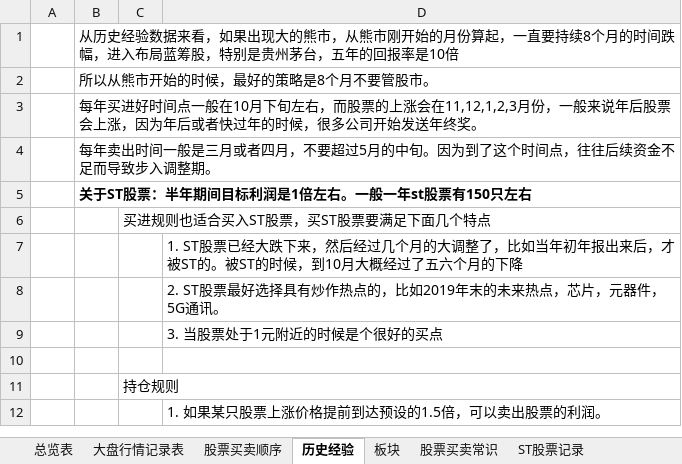
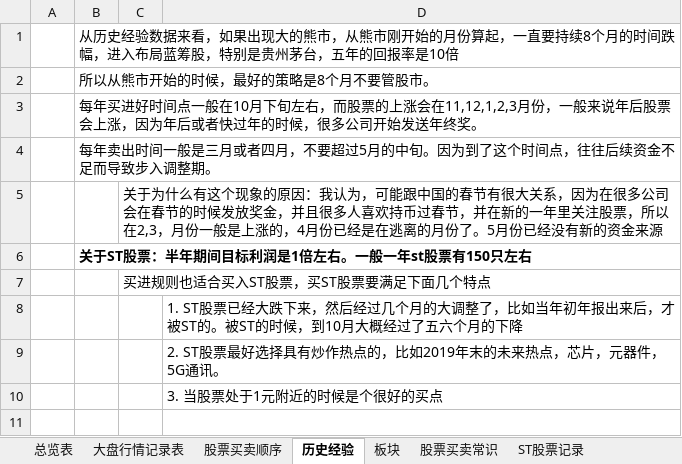
Before and after one commit to changpzh/stockJason, an Excel workbook: stockRecod.xlsx, sheet 历史经验, drawn as a sheet; only a part is shown; the shorter side is filled out with more unchanged rows; values as stored, in another font and other column widths than the file's, no borders; the diff names each change by its address in the sheet, - before the commit and + after, or states it on an @@ line.

```diff
--- a/stockRecod.xlsx (sheet 历史经验)
+++ b/stockRecod.xlsx (sheet 历史经验)
+row 5:  |  | 关于为什么有这个现象的原因：我认为，可能跟中国的春节有很大关系，因为在很多公司会在春节的时候发放奖金，并且很多人喜欢持币过春节，并在新的一年里关注股票，所以在2,3，月份一般是上涨的，4月份已经是在逃离的月份了。5月份已经没有新的资金来源
```
Also changed, not shown: sheet 总览表, sheet 大盘行情记录表, sheet 股票买卖顺序, sheet ST股票记录, formulas that keep their value, hidden cells, charts or pictures.
